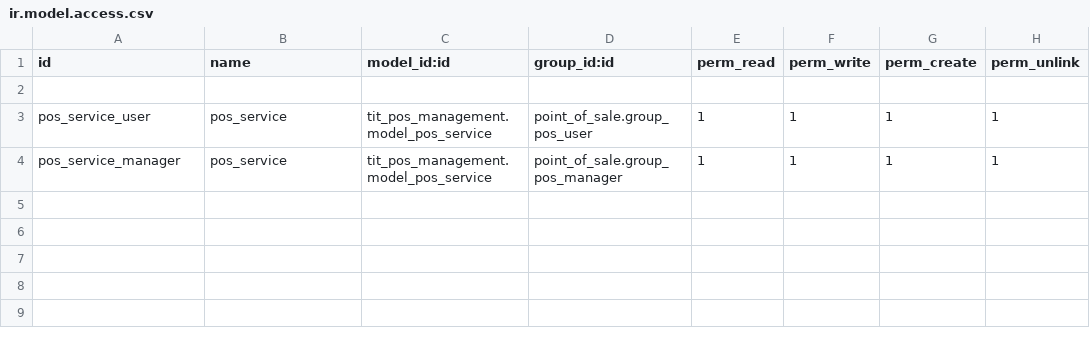
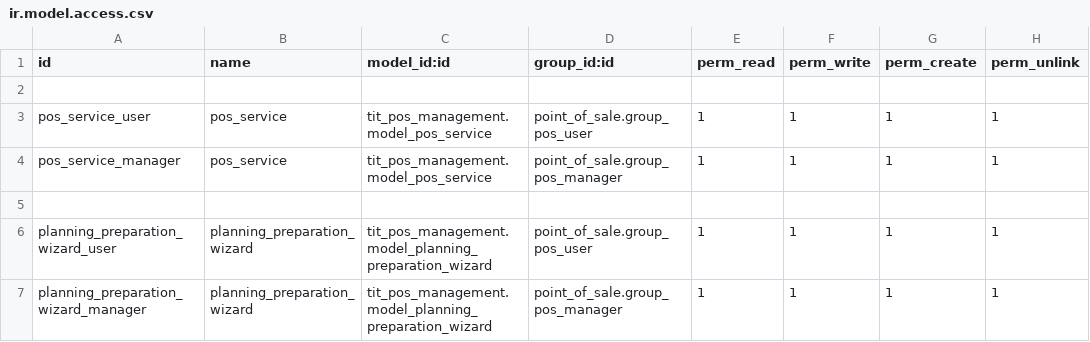
Before and after one commit to brahminor/MADISTRIB, a CSV file: tit_pos_management/security/ir.model.access.csv, drawn as a sheet.

```diff
--- a/tit_pos_management/security/ir.model.access.csv
+++ b/tit_pos_management/security/ir.model.access.csv
@@ -4 +4,4 @@ pos_service_user,pos_service,tit_pos_management.model_pos_service,point_of_sale.
 pos_service_manager,pos_service,tit_pos_management.model_pos_service,point_of_sale.group_pos_manager,1,1,1,1
+
+planning_preparation_wizard_user,planning_preparation_wizard,tit_pos_management.model_planning_preparation_wizard,point_of_sale.group_pos_user,1,1,1,1
+planning_preparation_wizard_manager,planning_preparation_wizard,tit_pos_management.model_planning_preparation_wizard,point_of_sale.group_pos_manager,1,1,1,1
```
Also changed, not shown: 13 other files.
